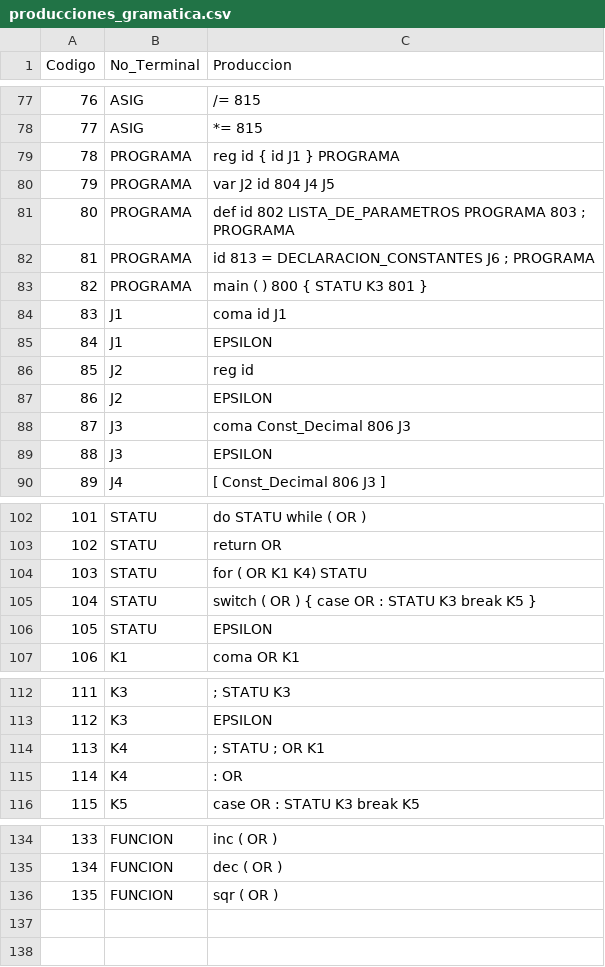
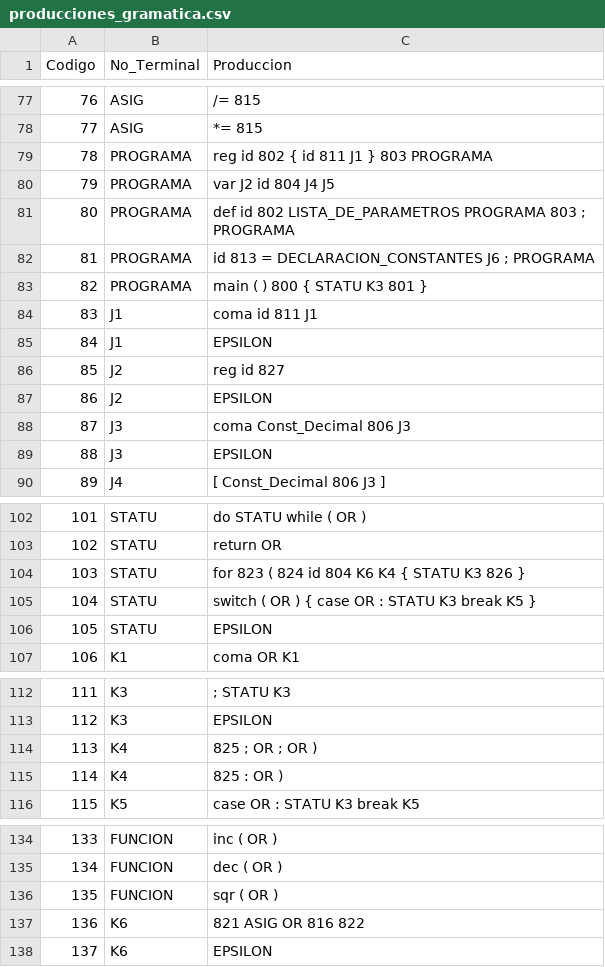
Before and after one commit to EpicBanana20/COMPILADOR_6S, a CSV file: producciones_gramatica.csv, drawn as a sheet; only a part is shown, gaps mark what is left out.

```diff
--- a/producciones_gramatica.csv
+++ b/producciones_gramatica.csv
@@ -78,3 +78,3 @@ Codigo,No_Terminal,Produccion
 77,ASIG,*= 815
-78,PROGRAMA,reg id { id J1 } PROGRAMA
+78,PROGRAMA,reg id 802 { id 811 J1 } 803 PROGRAMA
 79,PROGRAMA,var J2 id 804 J4 J5
@@ -83,5 +83,5 @@ Codigo,No_Terminal,Produccion
 82,PROGRAMA,main ( ) 800 { STATU K3 801 }
-83,J1,coma id J1
+83,J1,coma id 811 J1
 84,J1,EPSILON
-85,J2,reg id
+85,J2,reg id 827
 86,J2,EPSILON
@@ -103,3 +103,3 @@ Codigo,No_Terminal,Produccion
 102,STATU,return OR
-103,STATU,for ( OR K1 K4) STATU
+103,STATU,for 823 ( 824 id 804 K6 K4 { STATU K3 826 }
 104,STATU,switch ( OR ) { case OR : STATU K3 break K5 }
@@ -113,4 +113,4 @@ Codigo,No_Terminal,Produccion
 112,K3,EPSILON
-113,K4,; STATU ; OR K1
-114,K4,: OR
+113,K4,825 ; OR ; OR )
+114,K4,825 : OR )
 115,K5,case OR : STATU K3 break K5
@@ -136 +136,3 @@ Codigo,No_Terminal,Produccion
 135,FUNCION,sqr ( OR )
+136,K6,821 ASIG OR 816 822
+137,K6,EPSILON
```
Also changed, not shown: C3A4_ALEXMEZA.csv, 6 other files.
